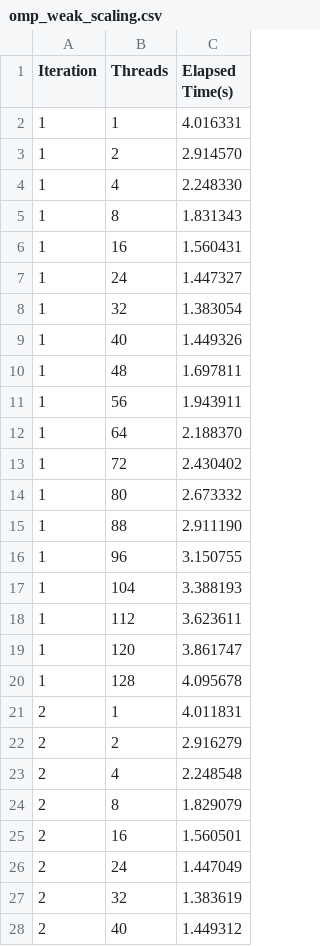
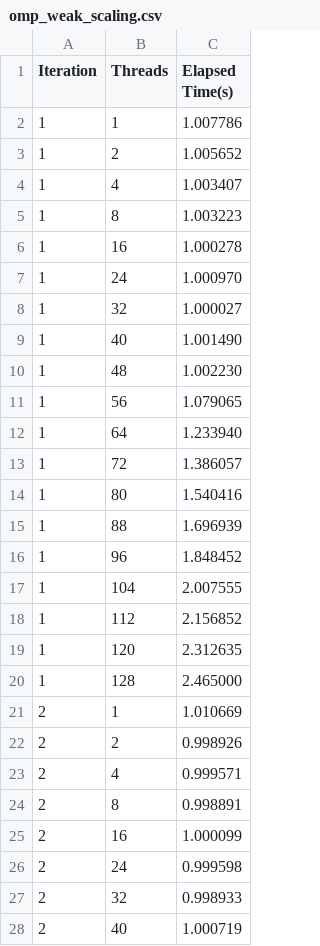
Before and after one commit to mzampar/High_Performance_Computing_2023, a CSV file: Excercise_2_c/scaling/results/omp_weak_scaling.csv, drawn as a sheet; only a part is shown; the diff covers the shown part only.

```diff
--- a/Excercise_2_c/scaling/results/omp_weak_scaling.csv
+++ b/Excercise_2_c/scaling/results/omp_weak_scaling.csv
@@ -1,28 +1,28 @@
 Iteration,Threads,Elapsed Time(s)
-1,1,4.016331
-1,2,2.914570
-1,4,2.248330
-1,8,1.831343
-1,16,1.560431
-1,24,1.447327
-1,32,1.383054
-1,40,1.449326
-1,48,1.697811
-1,56,1.943911
-1,64,2.188370
-1,72,2.430402
-1,80,2.673332
-1,88,2.911190
-1,96,3.150755
-1,104,3.388193
-1,112,3.623611
-1,120,3.861747
-1,128,4.095678
-2,1,4.011831
-2,2,2.916279
-2,4,2.248548
-2,8,1.829079
-2,16,1.560501
-2,24,1.447049
-2,32,1.383619
-2,40,1.449312
+1,1,1.007786
+1,2,1.005652
+1,4,1.003407
+1,8,1.003223
+1,16,1.000278
+1,24,1.000970
+1,32,1.000027
+1,40,1.001490
+1,48,1.002230
+1,56,1.079065
+1,64,1.233940
+1,72,1.386057
+1,80,1.540416
+1,88,1.696939
+1,96,1.848452
+1,104,2.007555
+1,112,2.156852
+1,120,2.312635
+1,128,2.465000
+2,1,1.010669
+2,2,0.998926
+2,4,0.999571
+2,8,0.998891
+2,16,1.000099
+2,24,0.999598
+2,32,0.998933
+2,40,1.000719
```
Also changed, not shown: 68 edited cells elsewhere in this file, 1 other file.
